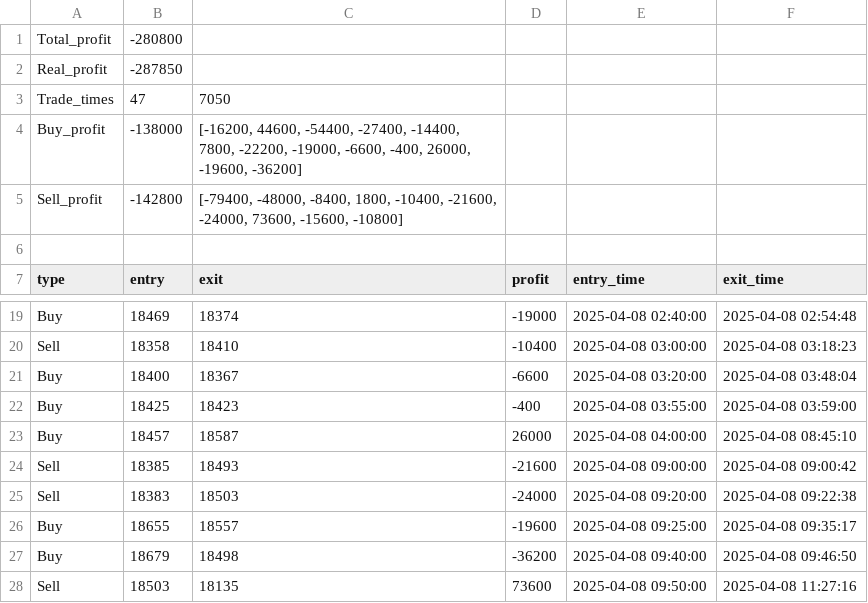
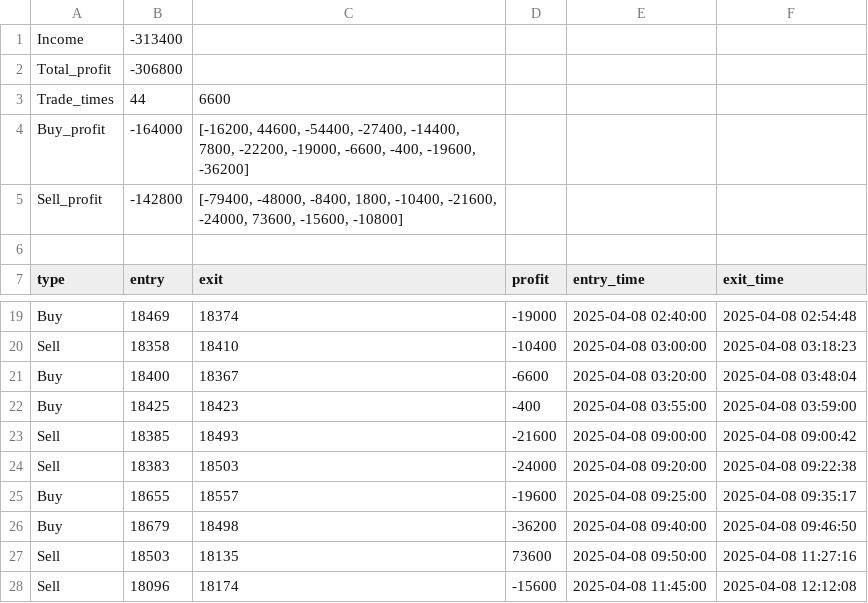
Before and after one commit to johnnychou/program_trading, a CSV file: testing result/Daily_2025_04_08_result.csv, drawn as a sheet; only a part is shown, gaps mark what is left out; the shorter side is filled out with more unchanged rows.

```diff
--- a/testing result/Daily_2025_04_08_result.csv
+++ b/testing result/Daily_2025_04_08_result.csv
@@ -1,5 +1,5 @@
-Total_profit,-280800
-Real_profit,-287850
-Trade_times,47,7050
-Buy_profit,-138000,"[-16200, 44600, -54400, -27400, -14400, 7800, -22200, -19000, -6600, -400, 26000, -19600, -36200]"
+Income,-313400
+Total_profit,-306800
+Trade_times,44,6600
+Buy_profit,-164000,"[-16200, 44600, -54400, -27400, -14400, 7800, -22200, -19000, -6600, -400, -19600, -36200]"
 Sell_profit,-142800,"[-79400, -48000, -8400, 1800, -10400, -21600, -24000, 73600, -15600, -10800]"
@@ -22,3 +22,2 @@ Buy,18400,18367,-6600,2025-04-08 03:20:00,2025-04-08 03:48:04
 Buy,18425,18423,-400,2025-04-08 03:55:00,2025-04-08 03:59:00
-Buy,18457,18587,26000,2025-04-08 04:00:00,2025-04-08 08:45:10
 Sell,18385,18493,-21600,2025-04-08 09:00:00,2025-04-08 09:00:42
```
Also changed, not shown: testing result/Daily_2025_04_09_result.csv, testing result/Daily_2025_04_10_result.csv, 7 other files.
